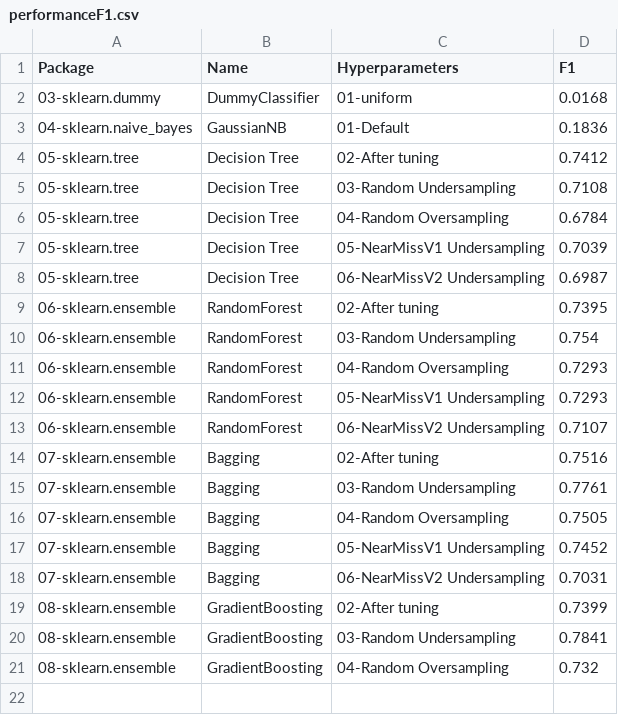
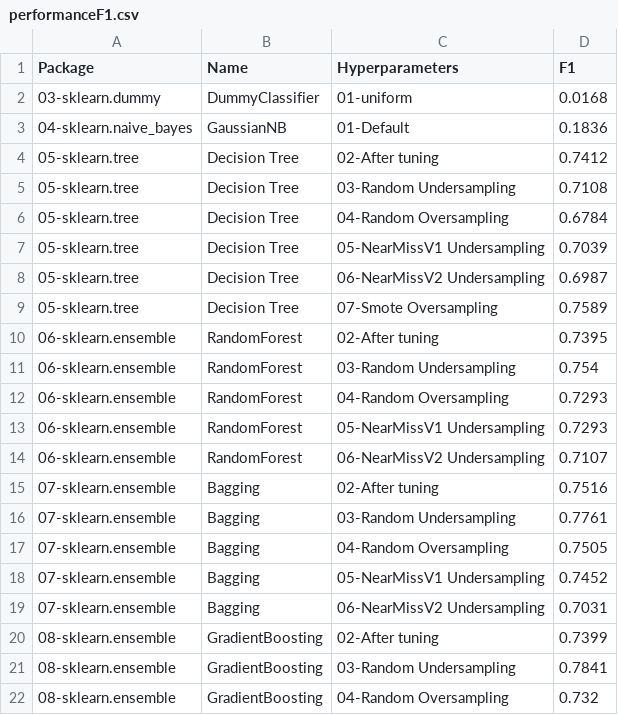
Before and after one commit to franck-benault/Fraud-Detection-simulated-data, a CSV file: data/results/performanceF1.csv, drawn as a sheet; the diff names each change by its address in the sheet, - before the commit and + after, or states it on an @@ line.

```diff
--- a/data/results/performanceF1.csv
+++ b/data/results/performanceF1.csv
+row 9: 05-sklearn.tree | Decision Tree | 07-Smote Oversampling | 0.7589
```
Also changed, not shown: data/results/hyperparameters.csv, data/results/learnngTest.csv, 3 other files.
